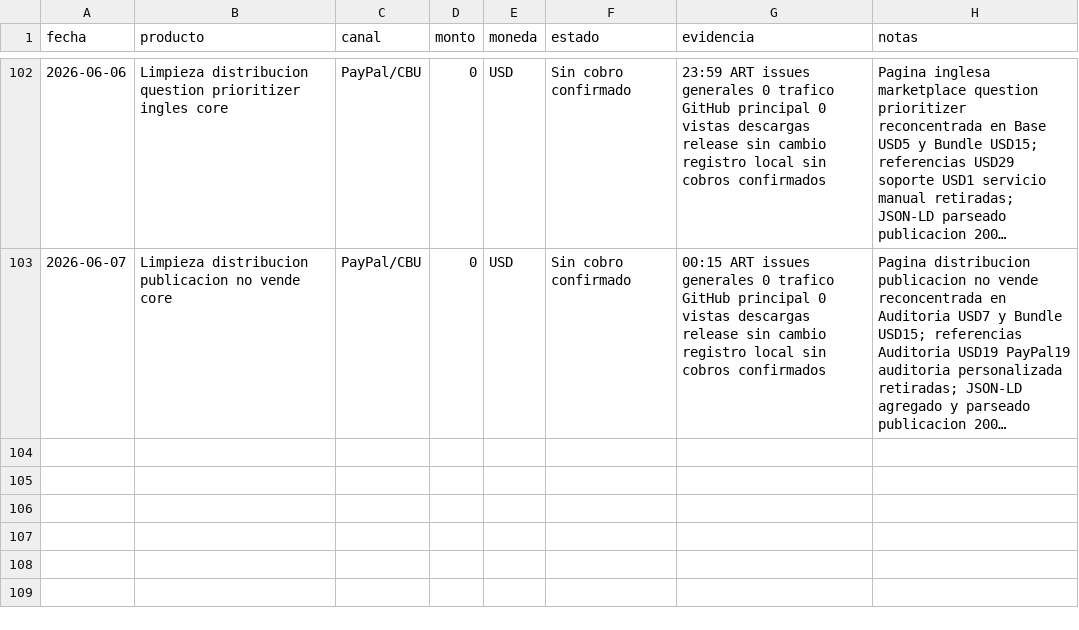
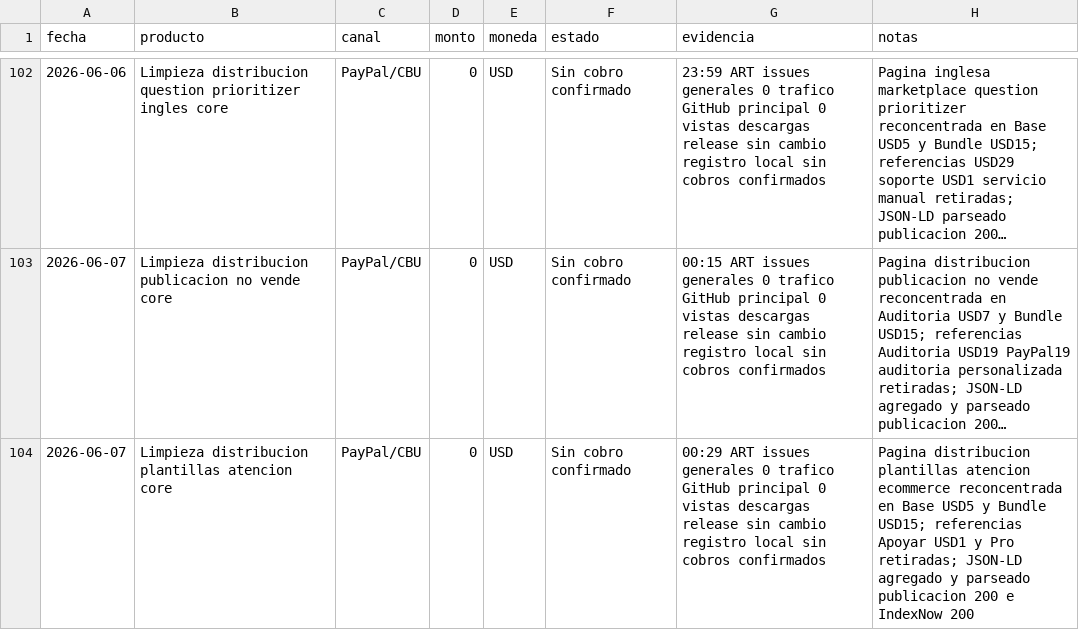
Before and after one commit to bozicovichsantiago20-oss/kit-vendedor-express, a CSV file: operacion/registro-cobros.csv, drawn as a sheet; only a part is shown, gaps mark what is left out; long unchanged cells end in …; the diff names each change by its address in the sheet, - before the commit and + after, or states it on an @@ line.

Commit message:
Record ecommerce templates distribution cleanup

```diff
--- a/operacion/registro-cobros.csv
+++ b/operacion/registro-cobros.csv
+row 104: 2026-06-07 | Limpieza distribucion plantillas atencion core | PayPal/CBU | 0 | USD | Sin cobro confirmado | 00:29 ART issues generales 0 trafico GitHub principal 0 vistas descargas release sin cambio registro local sin cobros confirmados | Pagina distribucion plantillas atencion ecommerce reconcentrada en Base USD5 y Bundle USD15; referencias Apoyar USD1 y Pro retiradas; JSON-LD agregado y parseado publicacion 200 e IndexNow 200
```
Also changed, not shown: 2 other files.
